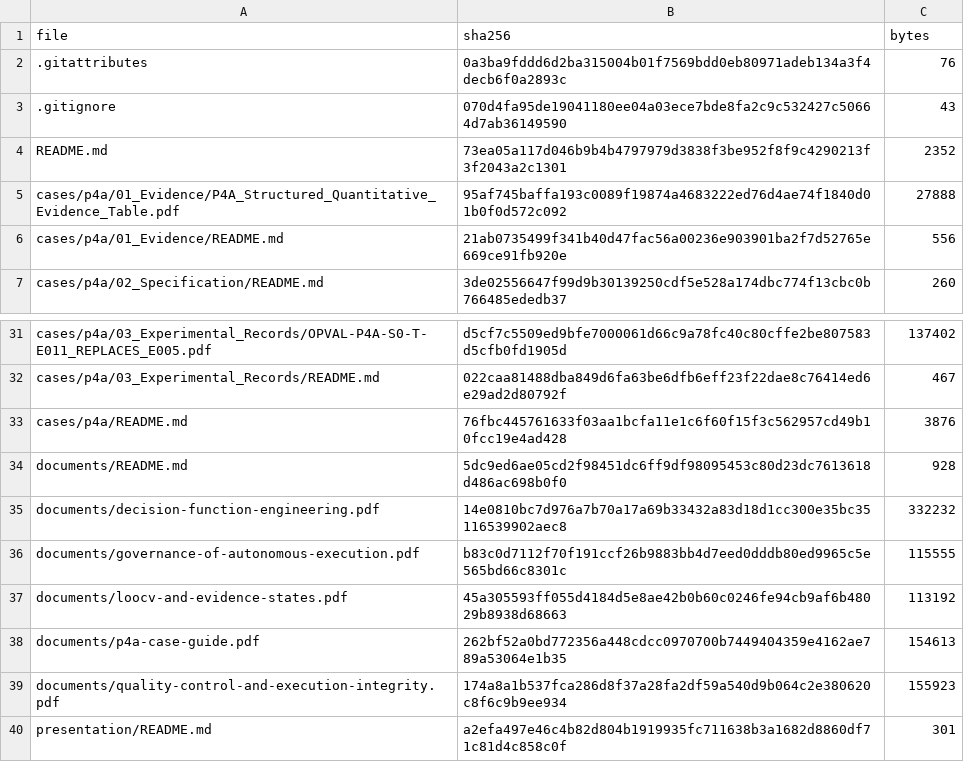
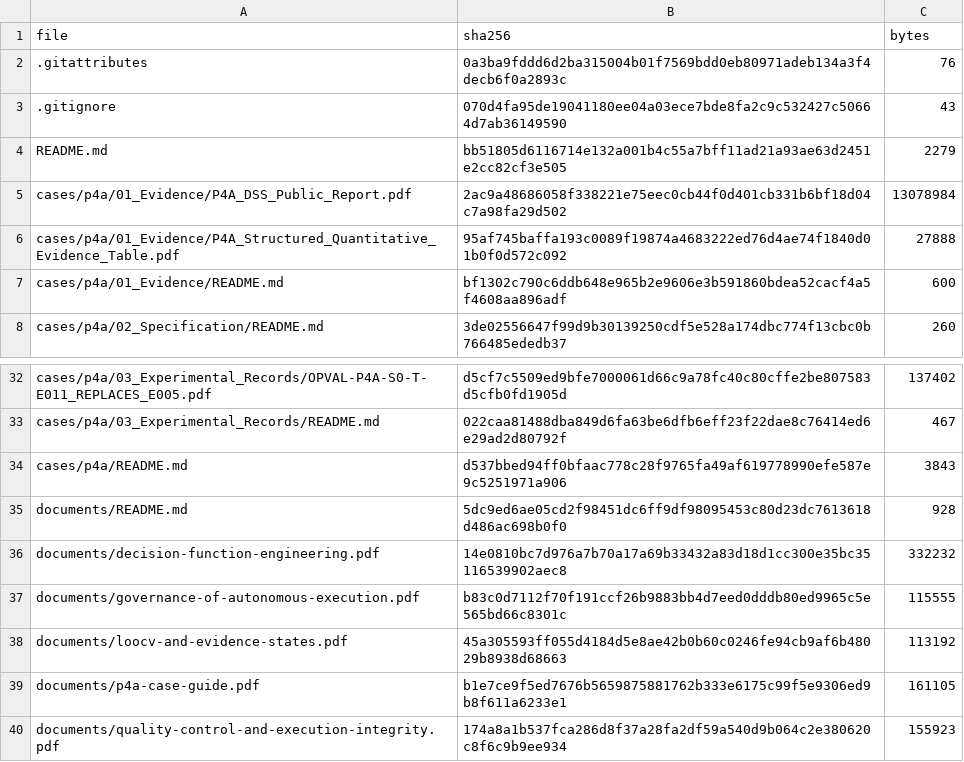
Before and after one commit to truth-machine/decision-justification-engineering, a CSV file: file-manifest.csv, drawn as a sheet; only a part is shown, gaps mark what is left out; the shorter side is filled out with more unchanged rows.

Commit message:
Add public-report P4A DSS and direct case-guide artifact links

```diff
--- a/file-manifest.csv
+++ b/file-manifest.csv
@@ -3,5 +3,6 @@ file,sha256,bytes
 .gitignore,070d4fa95de19041180ee04a03ece7bde8fa2c9c532427c50664d7ab36149590,43
-README.md,73ea05a117d046b9b4b4797979d3838f3be952f8f9c4290213f3f2043a2c1301,2352
+README.md,bb51805d6116714e132a001b4c55a7bff11ad21a93ae63d2451e2cc82cf3e505,2279
+cases/p4a/01_Evidence/P4A_DSS_Public_Report.pdf,2ac9a48686058f338221e75eec0cb44f0d401cb331b6bf18d04c7a98fa29d502,13078984
 cases/p4a/01_Evidence/P4A_Structured_Quantitative_Evidence_Table.pdf,95af745baffa193c0089f19874a4683222ed76d4ae74f1840d01b0f0d572c092,27888
-cases/p4a/01_Evidence/README.md,21ab0735499f341b40d47fac56a00236e903901ba2f7d52765e669ce91fb920e,556
+cases/p4a/01_Evidence/README.md,bf1302c790c6ddb648e965b2e9606e3b591860bdea52cacf4a5f4608aa896adf,600
 cases/p4a/02_Specification/README.md,3de02556647f99d9b30139250cdf5e528a174dbc774f13cbc0b766485ededb37,260
@@ -32,3 +33,3 @@ cases/p4a/03_Experimental_Records/OPVAL-P4A-S0-T-E011_REPLACES_E005.pdf,d5cf7c55
 cases/p4a/03_Experimental_Records/README.md,022caa81488dba849d6fa63be6dfb6eff23f22dae8c76414ed6e29ad2d80792f,467
-cases/p4a/README.md,76fbc445761633f03aa1bcfa11e1c6f60f15f3c562957cd49b10fcc19e4ad428,3876
+cases/p4a/README.md,d537bbed94ff0bfaac778c28f9765fa49af619778990efe587e9c5251971a906,3843
 documents/README.md,5dc9ed6ae05cd2f98451dc6ff9df98095453c80d23dc7613618d486ac698b0f0,928
@@ -37,3 +38,3 @@ documents/governance-of-autonomous-execution.pdf,b83c0d7112f70f191ccf26b9883bb4d
 documents/loocv-and-evidence-states.pdf,45a305593ff055d4184d5e8ae42b0b60c0246fe94cb9af6b48029b8938d68663,113192
-documents/p4a-case-guide.pdf,262bf52a0bd772356a448cdcc0970700b7449404359e4162ae789a53064e1b35,154613
+documents/p4a-case-guide.pdf,b1e7ce9f5ed7676b5659875881762b333e6175c99f5e9306ed9b8f611a6233e1,161105
 documents/quality-control-and-execution-integrity.pdf,174a8a1b537fca286d8f37a28fa2df59a540d9b064c2e380620c8f6c9b9ee934,155923
```
Also changed, not shown: 5 other files.
